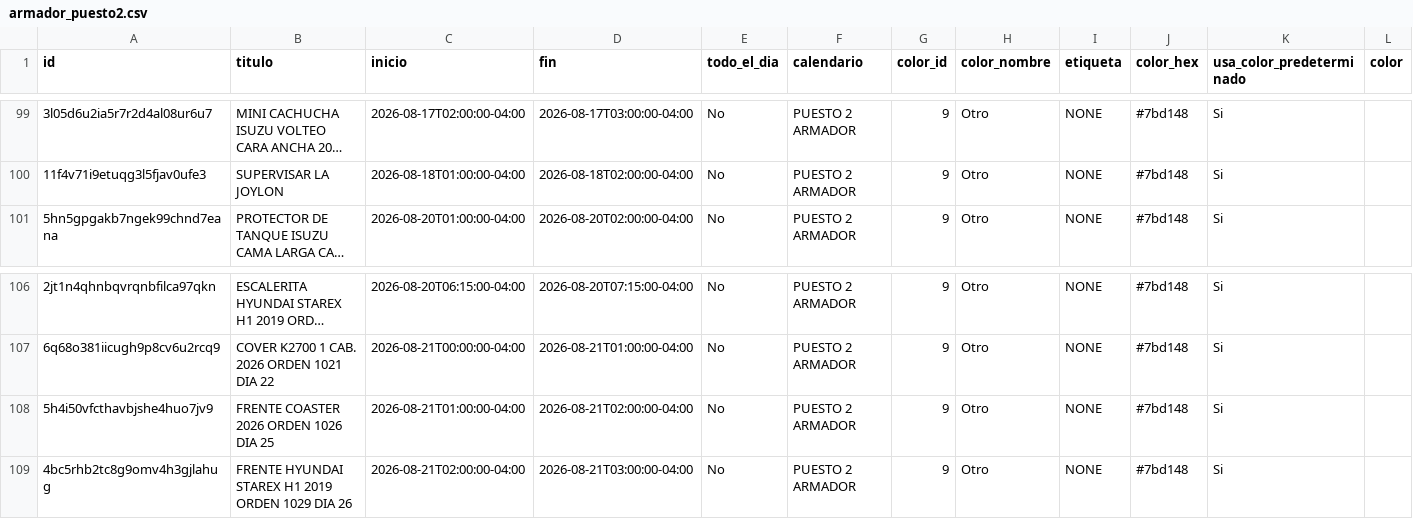
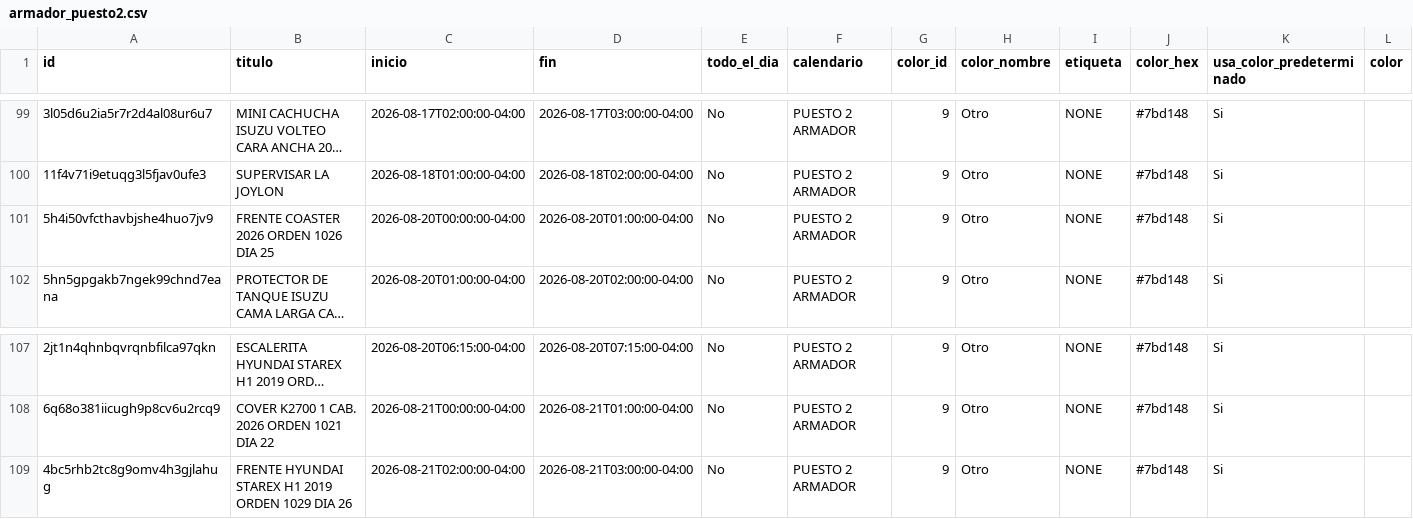
Before and after one commit to Osiris-14/rubio-defensa-ticket, a CSV file: public/data/calendario_armadores/armador_puesto2.csv, drawn as a sheet; only a part is shown, gaps mark what is left out; long unchanged cells end in …; removed rows and columns are numbered as before the commit, all else as after; rows hold the shown columns only; the diff names each change by its address in the sheet, - before the commit and + after, or states it on an @@ line.

```diff
--- a/public/data/calendario_armadores/armador_puesto2.csv
+++ b/public/data/calendario_armadores/armador_puesto2.csv
+row 101: 5h4i50vfcthavbjshe4huo7jv9 | FRENTE COASTER 2026 ORDEN 1026 DIA 25 | 2026-08-20T00:00:00-04:00 | 2026-08-20T01:00:00-04:00 | No | PUESTO 2 ARMADOR | 9 | Otro | NONE | #7bd148 | Si
-row 108: 5h4i50vfcthavbjshe4huo7jv9 | FRENTE COASTER 2026 ORDEN 1026 DIA 25 | 2026-08-21T01:00:00-04:00 | 2026-08-21T02:00:00-04:00 | No | PUESTO 2 ARMADOR | 9 | Otro | NONE | #7bd148 | Si
```
Also changed, not shown: public/data/calendario_armadores/armador_puesto4.csv, public/data/calendario_armadores/armador_puesto5.csv.
